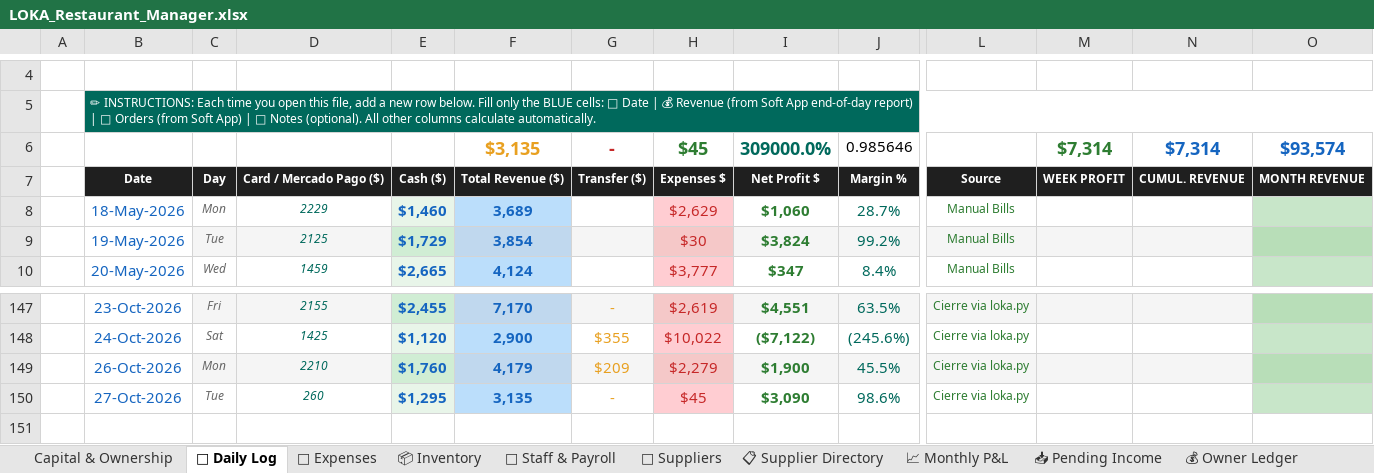
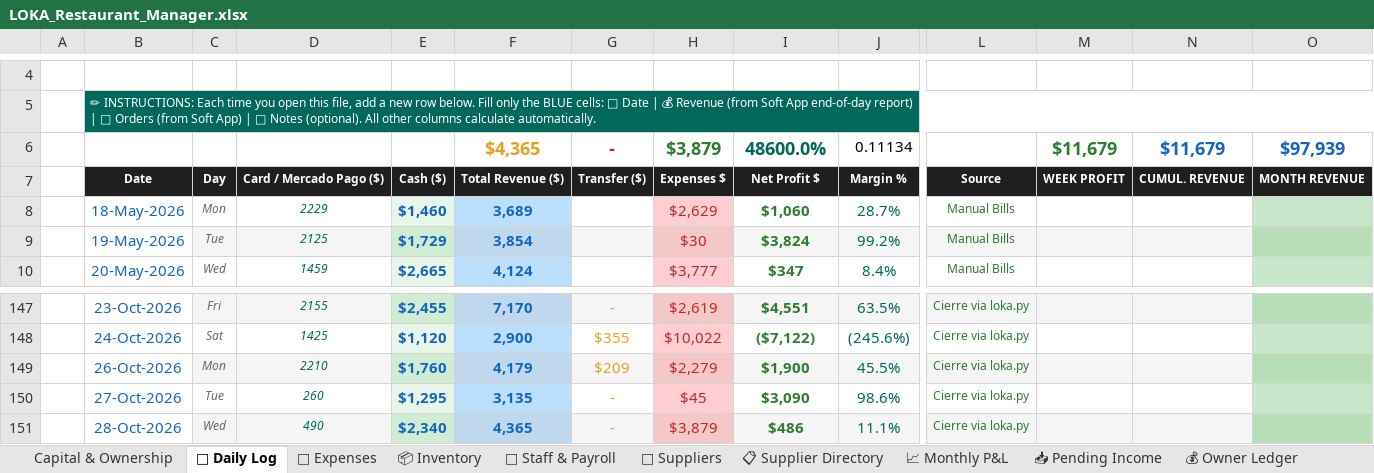
Before and after one commit to mirchimexico-coder/LOKA, an Excel workbook: LOKA_Restaurant_Manager.xlsx, sheet 📅 Daily Log, drawn as a sheet; only a part is shown, gaps mark what is left out; values as stored, in another font and other column widths than the file's, no borders; conditional formats not drawn; removed rows and columns are numbered as before the commit, all else as after; rows hold the shown columns only; the diff names each change by its address in the sheet, - before the commit and + after, or states it on an @@ line.

Commit message:
LOKA 28-Oct-2026 | EOD | day 2026-10-28: rev $4,365 exp $3,879 net $486 | bal vs capital $-8,827
Changed: LOKA_Restaurant_Manager.xlsx, categories.json, dashboard.html, today.txt
+ 3 backup/day file(s)

```diff
--- a/LOKA_Restaurant_Manager.xlsx (sheet 📅 Daily Log)
+++ b/LOKA_Restaurant_Manager.xlsx (sheet 📅 Daily Log)
-row 6:  |  |  |  |  | $3,135 | - | $45 | 309000.0% | 0.985646 |  | $7,314 | $7,314 | $93,574
+row 6:  |  |  |  |  | $4,365 | - | $3,879 | 48600.0% | 0.11134 |  | $11,679 | $11,679 | $97,939
+row 151:  | 28-Oct-2026 | Wed | 490 | $2,340 | 4,365 | - | $3,879 | $486 | 11.1% | Cierre via loka.py
```
Also changed, not shown: sheet 💸 Expenses, sheet Capital & Ownership, sheet 📈 Monthly P&L, 6 other files.
